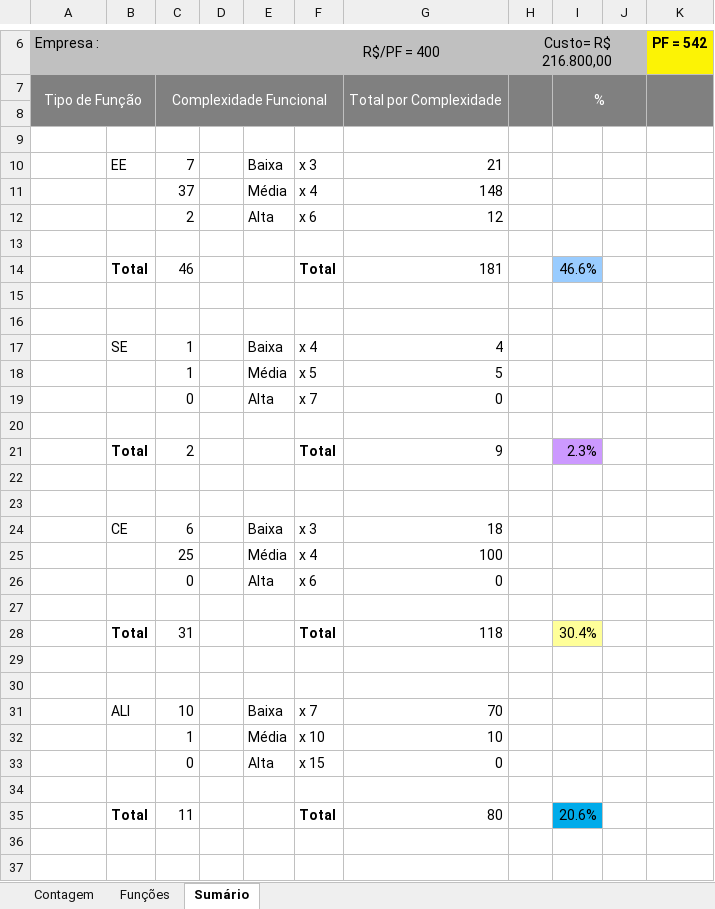
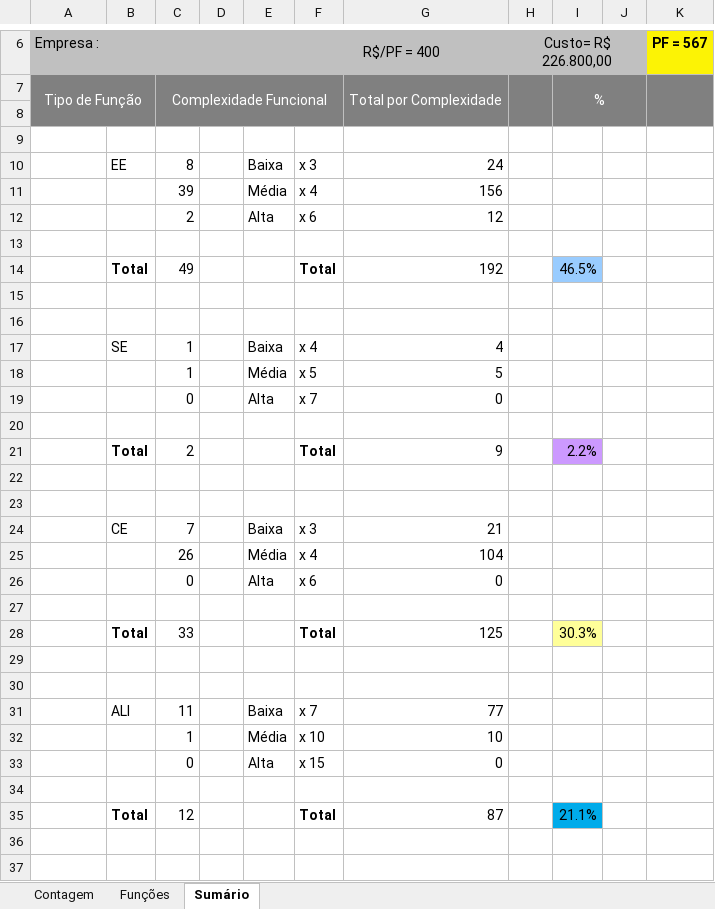
Before and after one commit to gabrielberlanda/PousadaPower, an Excel workbook: 2-Requisitos/2.5-Planilha_de_Contagem/Contagem Estimada - Pousada Power.xlsx, sheet Sumário, drawn as a sheet; only a part is shown, gaps mark what is left out; values as stored, in another font and other column widths than the file's, no borders; charts and pictures not drawn; removed rows and columns are numbered as before the commit, all else as after; the diff covers the shown part only; the diff names each change by its address in the sheet, - before the commit and + after, or states it on an @@ line.

```diff
--- a/2-Requisitos/2.5-Planilha_de_Contagem/Contagem Estimada - Pousada Power.xlsx (sheet Sumário)
+++ b/2-Requisitos/2.5-Planilha_de_Contagem/Contagem Estimada - Pousada Power.xlsx (sheet Sumário)
-H6: Custo= R$ 216.800,00
+H6: Custo= R$ 226.800,00
-K6: PF = 542
+K6: PF = 567
-C10: 7
+C10: 8
-G10: 21
+G10: 24
-C11: 37
+C11: 39
-G11: 148
+G11: 156
-row 14:  | Total | 46 |  |  | Total | 181 |  | 46.6%
+row 14:  | Total | 49 |  |  | Total | 192 |  | 46.5%
-I21: 2.3%
+I21: 2.2%
-C24: 6
+C24: 7
-G24: 18
+G24: 21
-C25: 25
+C25: 26
-G25: 100
+G25: 104
-row 28:  | Total | 31 |  |  | Total | 118 |  | 30.4%
+row 28:  | Total | 33 |  |  | Total | 125 |  | 30.3%
-C31: 10
+C31: 11
-G31: 70
+G31: 77
-row 35:  | Total | 11 |  |  | Total | 80 |  | 20.6%
+row 35:  | Total | 12 |  |  | Total | 87 |  | 21.1%
```
Also changed, not shown: 6 edited cells elsewhere in this sheet, sheet Funções, sheet Contagem, formulas that keep their value, hidden cells, charts or pictures, 19 other files.
